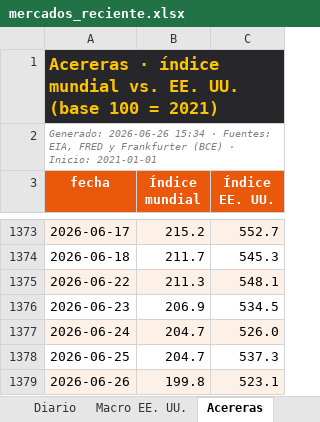
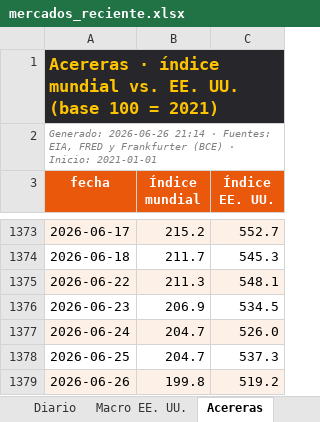
Before and after one commit to benjany2011-sys/Indicators, an Excel workbook: resultados/mercados_reciente.xlsx, sheet Acereras, drawn as a sheet; only a part is shown, gaps mark what is left out; values as stored, in another font and other column widths than the file's, no borders; the diff names each change by its address in the sheet, - before the commit and + after, or states it on an @@ line.

```diff
--- a/resultados/mercados_reciente.xlsx (sheet Acereras)
+++ b/resultados/mercados_reciente.xlsx (sheet Acereras)
-A2 (fecha): Generado: 2026-06-26 15:34 · Fuentes:…
+A2 (fecha): Generado: 2026-06-26 21:14 · Fuentes:…
-C1379 (Índice EE. UU.): 523.1
+C1379 (Índice EE. UU.): 519.2
```
Also changed, not shown: sheet Diario, sheet Resumen, sheet Macro EE. UU., resultados/mercados_2026-06-26.xlsx, 6 other files.
